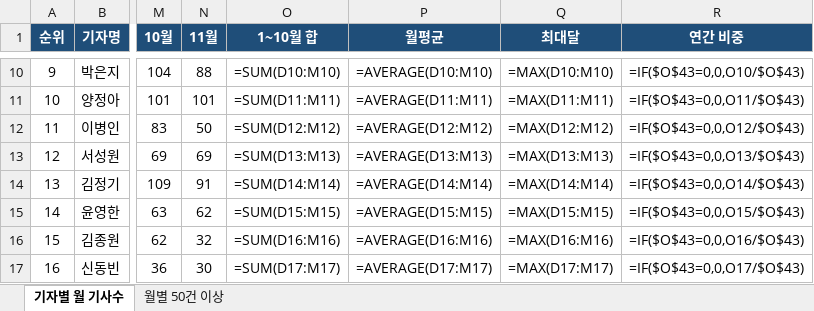
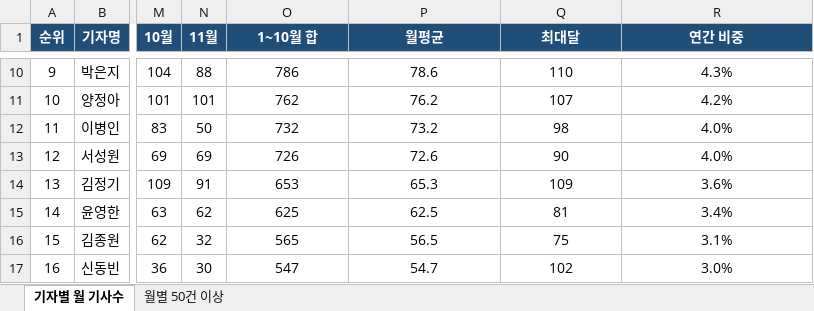
Before and after one commit to parkintaek2-gif/seoulmarkets, an Excel workbook: docs/자국/중부매일-기자별-기사생산량.xlsx, sheet 기자별 월 기사수, drawn as a sheet; only a part is shown, gaps mark what is left out; values as stored, in another font and other column widths than the file's, no borders; formulas without a stored value are shown as written; the diff covers the shown part only; the diff names each change by its address in the sheet, - before the commit and + after, or states it on an @@ line.

```diff
--- a/docs/자국/중부매일-기자별-기사생산량.xlsx (sheet 기자별 월 기사수)
+++ b/docs/자국/중부매일-기자별-기사생산량.xlsx (sheet 기자별 월 기사수)
-O10 (1~10월 합): =SUM(D10:M10)
+O10 (1~10월 합): 786
-P10 (월평균): =AVERAGE(D10:M10)
+P10 (월평균): 78.6
-Q10 (최대달): =MAX(D10:M10)
+Q10 (최대달): 110
-R10 (연간 비중): =IF($O$43=0,0,O10/$O$43)
+R10 (연간 비중): 4.3%
-O11 (1~10월 합): =SUM(D11:M11)
+O11 (1~10월 합): 762
-P11 (월평균): =AVERAGE(D11:M11)
+P11 (월평균): 76.2
-Q11 (최대달): =MAX(D11:M11)
+Q11 (최대달): 107
-R11 (연간 비중): =IF($O$43=0,0,O11/$O$43)
+R11 (연간 비중): 4.2%
-O12 (1~10월 합): =SUM(D12:M12)
+O12 (1~10월 합): 732
-P12 (월평균): =AVERAGE(D12:M12)
+P12 (월평균): 73.2
-Q12 (최대달): =MAX(D12:M12)
+Q12 (최대달): 98
-R12 (연간 비중): =IF($O$43=0,0,O12/$O$43)
+R12 (연간 비중): 4.0%
-O13 (1~10월 합): =SUM(D13:M13)
+O13 (1~10월 합): 726
-P13 (월평균): =AVERAGE(D13:M13)
+P13 (월평균): 72.6
-Q13 (최대달): =MAX(D13:M13)
+Q13 (최대달): 90
-R13 (연간 비중): =IF($O$43=0,0,O13/$O$43)
+R13 (연간 비중): 4.0%
-O14 (1~10월 합): =SUM(D14:M14)
+O14 (1~10월 합): 653
-P14 (월평균): =AVERAGE(D14:M14)
+P14 (월평균): 65.3
-Q14 (최대달): =MAX(D14:M14)
+Q14 (최대달): 109
-R14 (연간 비중): =IF($O$43=0,0,O14/$O$43)
+R14 (연간 비중): 3.6%
-O15 (1~10월 합): =SUM(D15:M15)
+O15 (1~10월 합): 625
-P15 (월평균): =AVERAGE(D15:M15)
+P15 (월평균): 62.5
-Q15 (최대달): =MAX(D15:M15)
+Q15 (최대달): 81
-R15 (연간 비중): =IF($O$43=0,0,O15/$O$43)
+R15 (연간 비중): 3.4%
-O16 (1~10월 합): =SUM(D16:M16)
+O16 (1~10월 합): 565
-P16 (월평균): =AVERAGE(D16:M16)
+P16 (월평균): 56.5
-Q16 (최대달): =MAX(D16:M16)
+Q16 (최대달): 75
-R16 (연간 비중): =IF($O$43=0,0,O16/$O$43)
+R16 (연간 비중): 3.1%
-O17 (1~10월 합): =SUM(D17:M17)
+O17 (1~10월 합): 547
-P17 (월평균): =AVERAGE(D17:M17)
+P17 (월평균): 54.7
-Q17 (최대달): =MAX(D17:M17)
+Q17 (최대달): 102
-R17 (연간 비중): =IF($O$43=0,0,O17/$O$43)
+R17 (연간 비중): 3.0%
```
Also changed, not shown: 1 added row, 1 removed row and 132 edited cells elsewhere in this sheet, sheet 월별 50건 이상, 4 other files.
